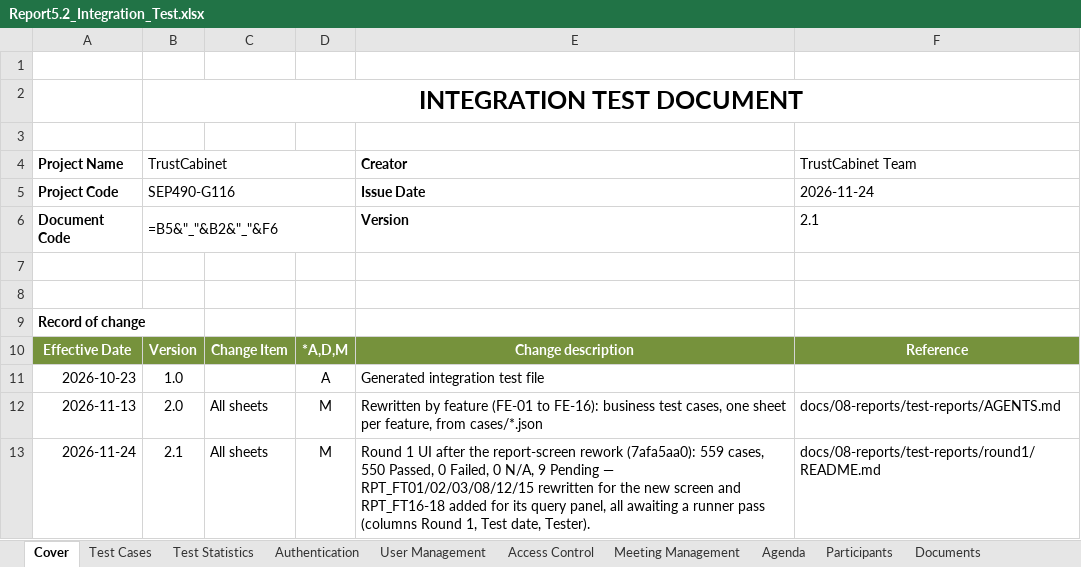
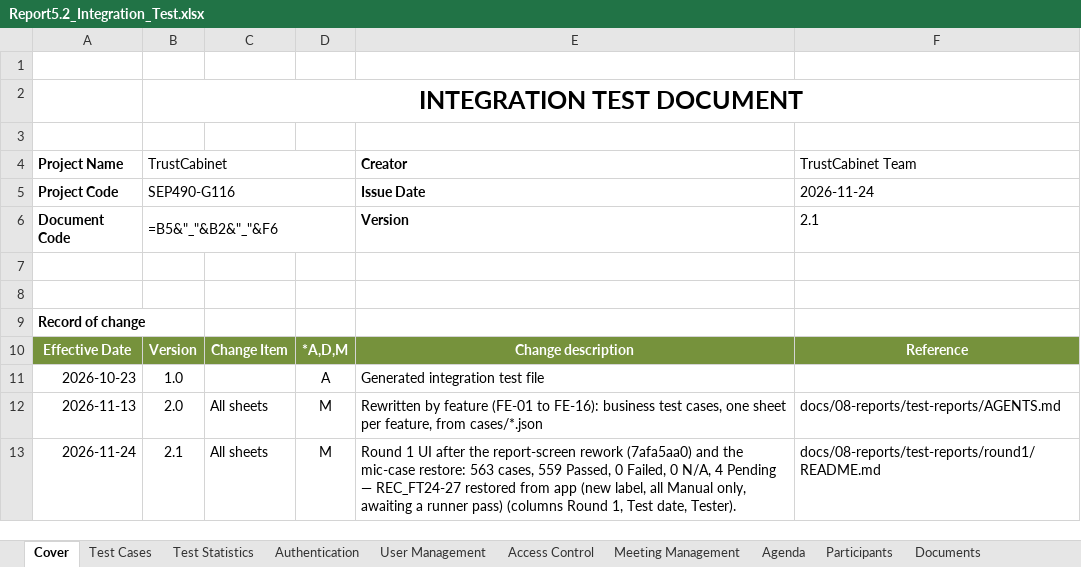
Before and after one commit to callmehai/FU-FA26-G116, an Excel workbook: docs/08-reports/test-reports/Report5.2_Integration_Test.xlsx, sheet Cover, drawn as a sheet; values as stored, in another font and other column widths than the file's, no borders; formulas without a stored value are shown as written; charts and pictures not drawn; the diff names each change by its address in the sheet, - before the commit and + after, or states it on an @@ line.

```diff
--- a/docs/08-reports/test-reports/Report5.2_Integration_Test.xlsx (sheet Cover)
+++ b/docs/08-reports/test-reports/Report5.2_Integration_Test.xlsx (sheet Cover)
-E13 (Creator): …report-screen rework (7afa5aa0): 559 cases, 550 Passed, 0 Failed, 0 N/A, 9 Pending — RPT_FT01/02/03/08/12/15 rewritten for the new screen and RPT_FT16-18 added for its query panel, all awaiting a runner pass (columns Round…
+E13 (Creator): …report-screen rework (7afa5aa0) and the mic-case restore: 563 cases, 559 Passed, 0 Failed, 0 N/A, 4 Pending — REC_FT24-27 restored from app (new label, all Manual only, awaiting a runner pass) (columns Round…
```
Also changed, not shown: hidden cells, 4 other files.
